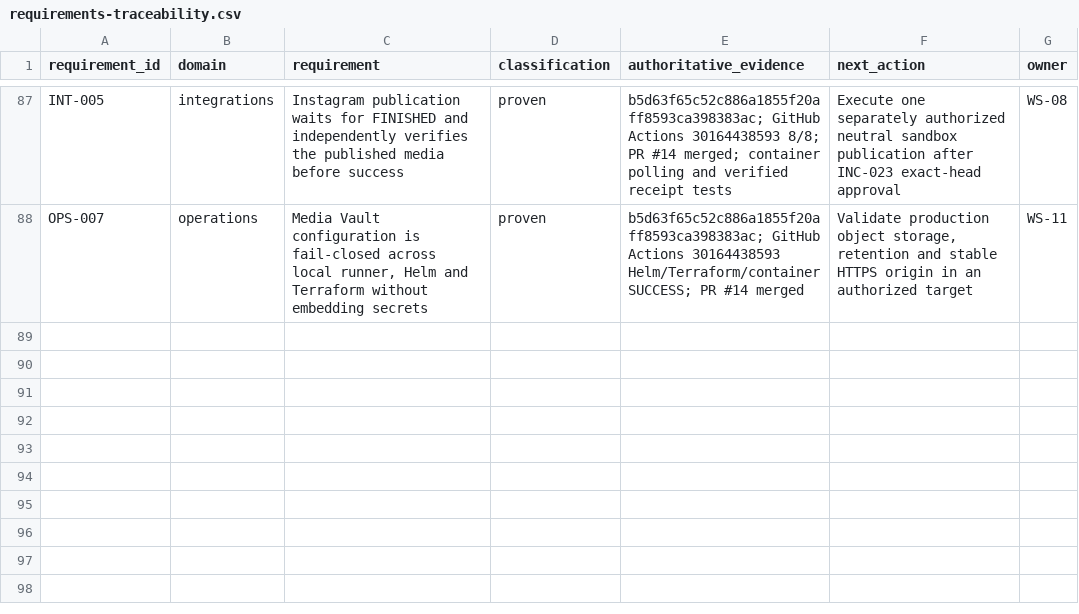
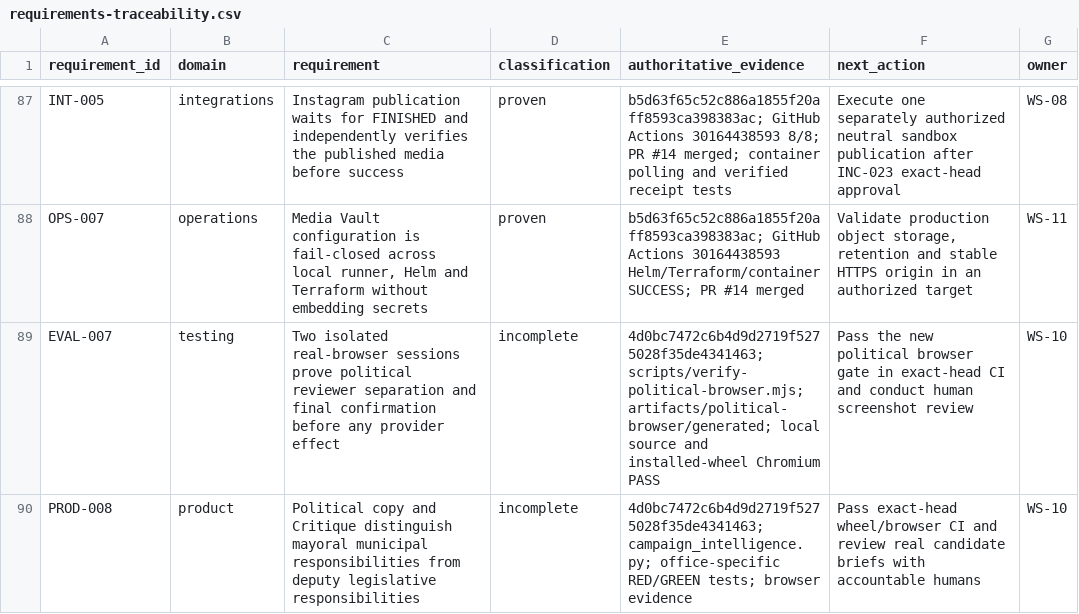
Before and after one commit to BernydotJar/AI-Native-Content-Agency-SaaS, a CSV file: program/requirements-traceability.csv, drawn as a sheet; only a part is shown, gaps mark what is left out; the diff names each change by its address in the sheet, - before the commit and + after, or states it on an @@ line.

Commit message:
docs(program): checkpoint political browser QA

```diff
--- a/program/requirements-traceability.csv
+++ b/program/requirements-traceability.csv
+row 89: EVAL-007 | testing | Two isolated real-browser sessions prove political reviewer separation and final confirmation before any provider effect | incomplete | 4d0bc7472c6b4d9d2719f5275028f35de4341463; scripts/verify-political-browser.mjs; artifacts/political-browser/generated; local source and installed-wheel Chromium PASS | Pass the new political browser gate in exact-head CI and conduct human screenshot review | WS-10
+row 90: PROD-008 | product | Political copy and Critique distinguish mayoral municipal responsibilities from deputy legislative responsibilities | incomplete | 4d0bc7472c6b4d9d2719f5275028f35de4341463; campaign_intelligence.py; office-specific RED/GREEN tests; browser evidence | Pass exact-head wheel/browser CI and review real candidate briefs with accountable humans | WS-10
```
Also changed, not shown: 7 other files.
